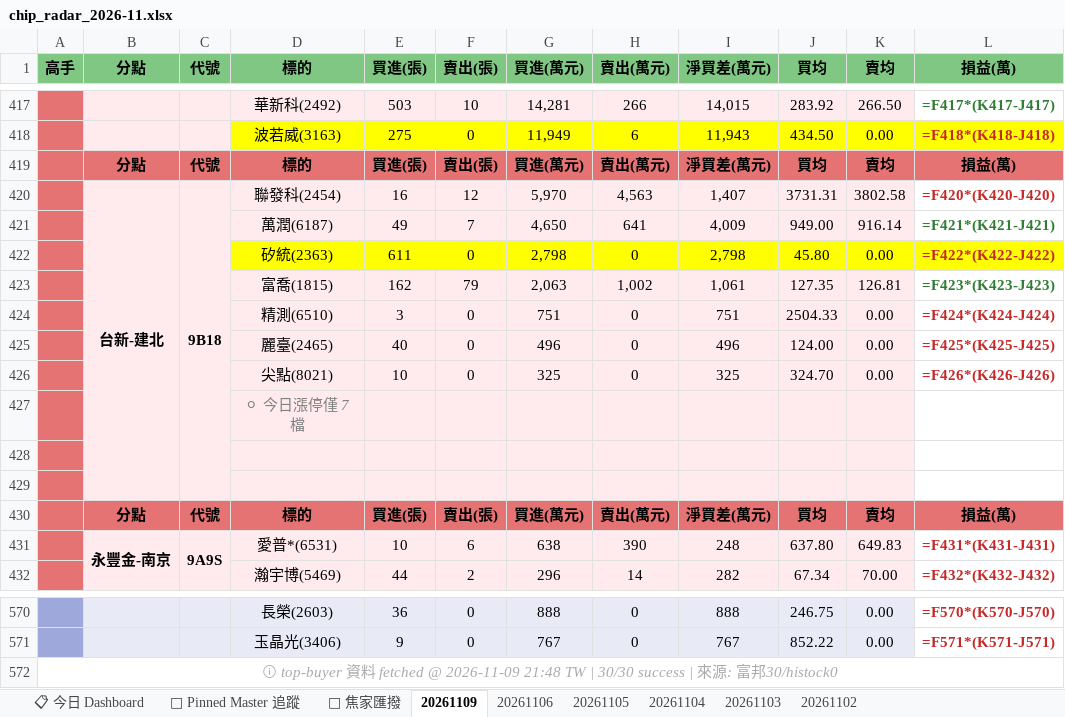
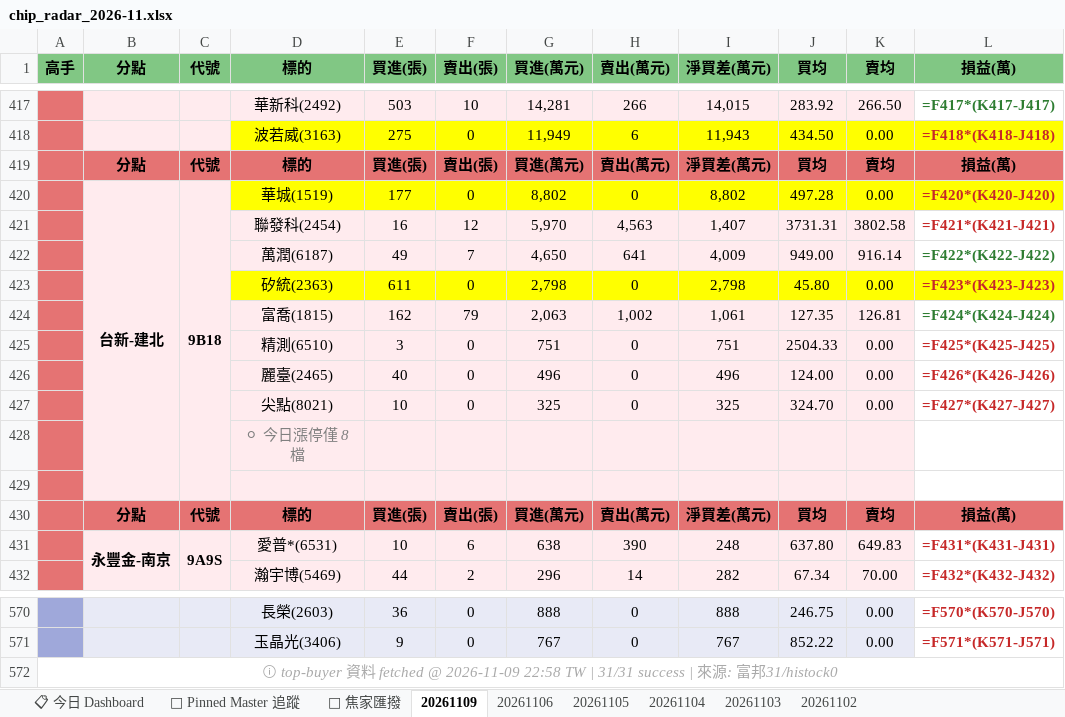
Before and after one commit to DRwillychiu/CHIP_RADAR_TW, an Excel workbook: data/reports/chip_radar_2026-11.xlsx, sheet 20261109, drawn as a sheet; only a part is shown, gaps mark what is left out; values as stored, in another font and other column widths than the file's, no borders; formulas without a stored value are shown as written; removed rows and columns are numbered as before the commit, all else as after; the diff names each change by its address in the sheet, - before the commit and + after, or states it on an @@ line.

```diff
--- a/data/reports/chip_radar_2026-11.xlsx (sheet 20261109)
+++ b/data/reports/chip_radar_2026-11.xlsx (sheet 20261109)
+row 420:  | 台新-建北 | 9B18 | 華城(1519) | 177 | 0 | 8,802 | 0 | 8,802 | 497.28 | 0.00 | =F420*(K420-J420)
-B421 (分點): 台新-建北
+B421 (分點): (empty)
-B420:B429 merged
-C421 (代號): 9B18
+C421 (代號): (empty)
-C420:C429 merged
-L421 (損益(萬)): =F420*(K420-J420)
+L421 (損益(萬)): =F421*(K421-J421)
-L422 (損益(萬)): =F421*(K421-J421)
+L422 (損益(萬)): =F422*(K422-J422)
-L423 (損益(萬)): =F422*(K422-J422)
+L423 (損益(萬)): =F423*(K423-J423)
-L424 (損益(萬)): =F423*(K423-J423)
+L424 (損益(萬)): =F424*(K424-J424)
-L425 (損益(萬)): =F424*(K424-J424)
+L425 (損益(萬)): =F425*(K425-J425)
-L426 (損益(萬)): =F425*(K425-J425)
+L426 (損益(萬)): =F426*(K426-J426)
-L427 (損益(萬)): =F426*(K426-J426)
+L427 (損益(萬)): =F427*(K427-J427)
-D428 (標的): ⚪ 今日漲停僅 7 檔
+D428 (標的): ⚪ 今日漲停僅 8 檔
-row 428: (empty)
-A572 (高手): …@ 2026-11-09 21:48 TW | 30/30 success | 來源: 富邦30/histock0
+A572 (高手): …@ 2026-11-09 22:58 TW | 31/31 success | 來源: 富邦31/histock0
```
Also changed, not shown: data/reports/latest.xlsx, 29 other files.
